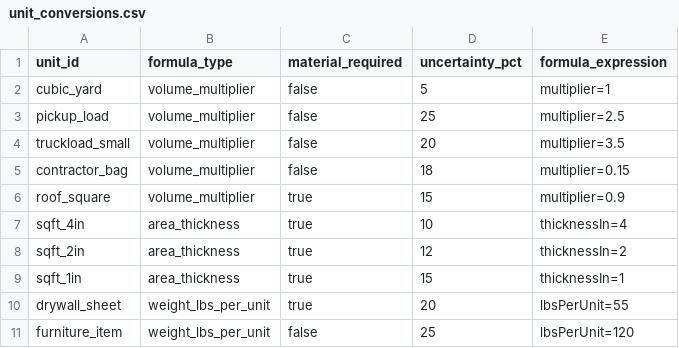
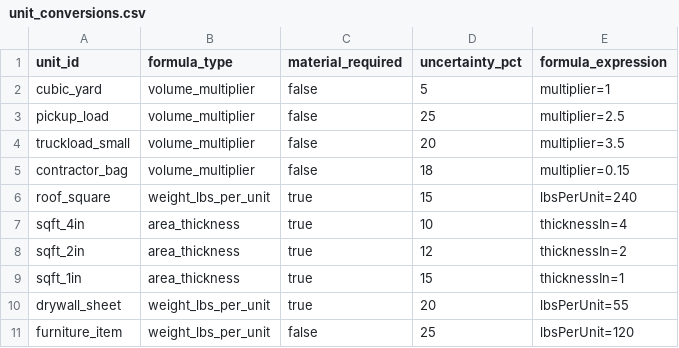
Before and after one commit to ichbinhyeok/Dumpster, a CSV file: src/main/resources/data/unit_conversions.csv, drawn as a sheet.

Commit message:
Implement P0 hardening, SEO copy pack, and conversion tracking updates

```diff
--- a/src/main/resources/data/unit_conversions.csv
+++ b/src/main/resources/data/unit_conversions.csv
@@ -5,3 +5,3 @@ truckload_small,volume_multiplier,false,20,multiplier=3.5
 contractor_bag,volume_multiplier,false,18,multiplier=0.15
-roof_square,volume_multiplier,true,15,multiplier=0.9
+roof_square,weight_lbs_per_unit,true,15,lbsPerUnit=240
 sqft_4in,area_thickness,true,10,thicknessIn=4
```
Also changed, not shown: 27 other files.
